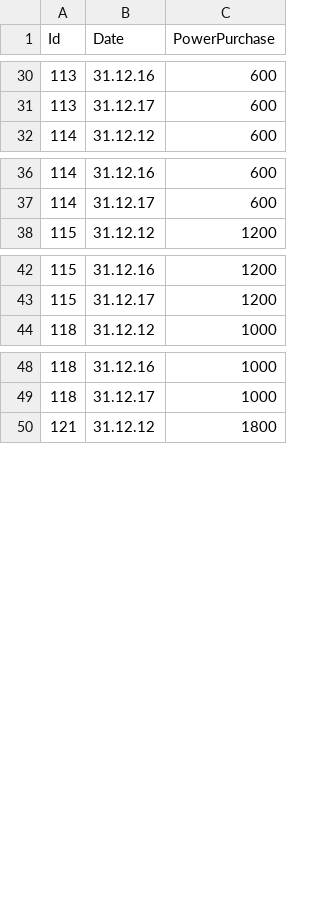
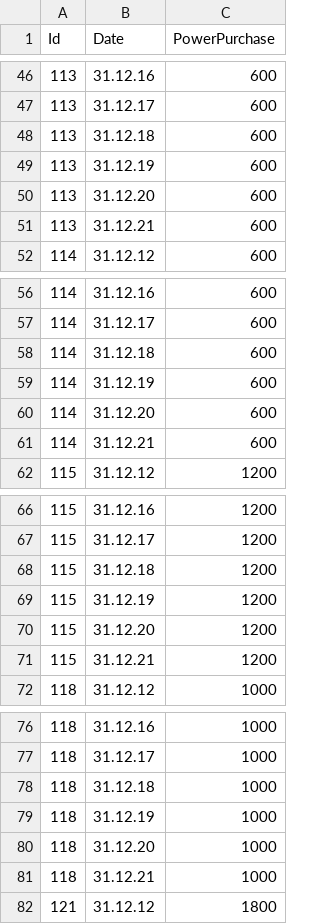
Before and after one commit to pekarasa/Anteilsscheine, a CSV file: Anteilsscheine/Daten/Strombezug.csv (was Daten/Strombezug.csv), drawn as a sheet; only a part is shown, gaps mark what is left out; the diff covers the shown part only.

```diff
--- a/Daten/Strombezug.csv
+++ b/Anteilsscheine/Daten/Strombezug.csv
@@ -31,2 +47,6 @@ Id,Date,PowerPurchase
 113,31.12.17,600
+113,31.12.18,600
+113,31.12.19,600
+113,31.12.20,600
+113,31.12.21,600
 114,31.12.12,600
@@ -37,2 +57,6 @@ Id,Date,PowerPurchase
 114,31.12.17,600
+114,31.12.18,600
+114,31.12.19,600
+114,31.12.20,600
+114,31.12.21,600
 115,31.12.12,1200
@@ -43,2 +67,6 @@ Id,Date,PowerPurchase
 115,31.12.17,1200
+115,31.12.18,1200
+115,31.12.19,1200
+115,31.12.20,1200
+115,31.12.21,1200
 118,31.12.12,1000
@@ -49,2 +77,6 @@ Id,Date,PowerPurchase
 118,31.12.17,1000
+118,31.12.18,1000
+118,31.12.19,1000
+118,31.12.20,1000
+118,31.12.21,1000
 121,31.12.12,1800
```
Also changed, not shown: 35 added rows elsewhere in this file, 27 other files.
